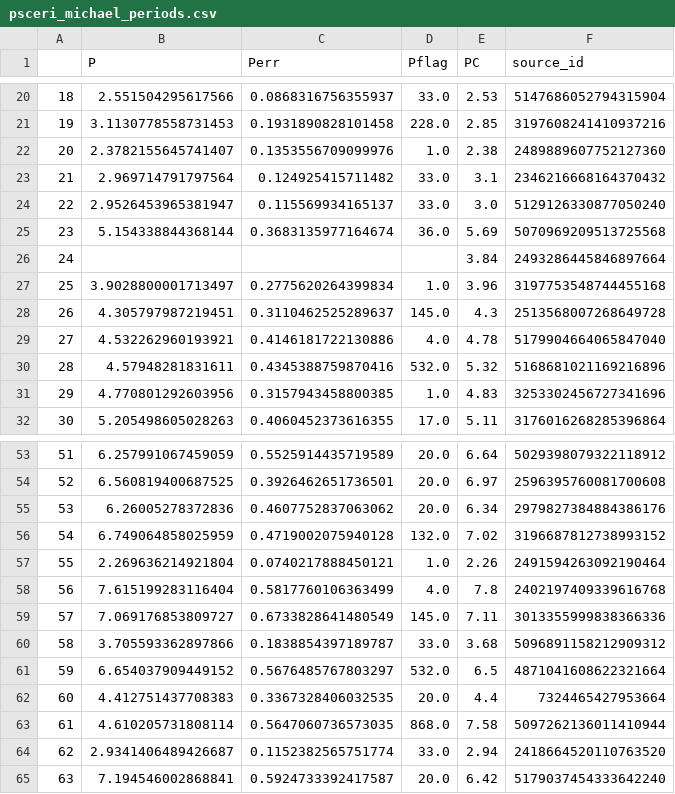
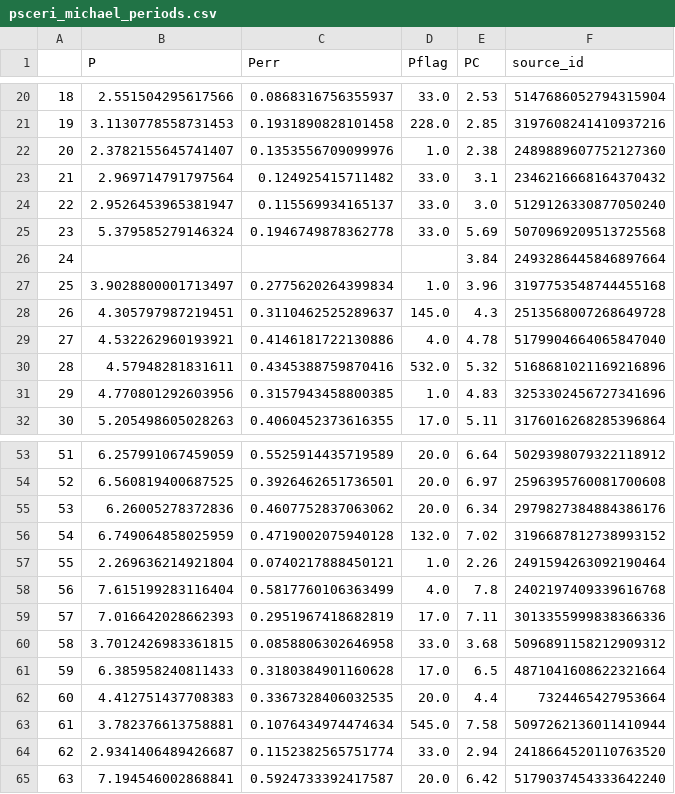
Before and after one commit to ojhall94/michael, a CSV file: Examples/psceri_michael_periods.csv, drawn as a sheet; only a part is shown, gaps mark what is left out; the diff covers the shown part only.

```diff
--- a/Examples/psceri_michael_periods.csv
+++ b/Examples/psceri_michael_periods.csv
@@ -24,3 +24,3 @@
 22,2.9526453965381947,0.115569934165137,33.0,3.0,5129126330877050240
-23,5.154338844368144,0.3683135977164674,36.0,5.69,5070969209513725568
+23,5.379585279146324,0.1946749878362778,33.0,5.69,5070969209513725568
 24,,,,3.84,2493286445846897664
@@ -58,7 +58,7 @@
 56,7.615199283116404,0.5817760106363499,4.0,7.8,2402197409339616768
-57,7.069176853809727,0.6733828641480549,145.0,7.11,3013355999838366336
-58,3.705593362897866,0.1838854397189787,33.0,3.68,5096891158212909312
-59,6.654037909449152,0.5676485767803297,532.0,6.5,4871041608622321664
+57,7.016642028662393,0.2951967418682819,17.0,7.11,3013355999838366336
+58,3.7012426983361815,0.0858806302646958,33.0,3.68,5096891158212909312
+59,6.385958240811433,0.3180384901160628,17.0,6.5,4871041608622321664
 60,4.412751437708383,0.3367328406032535,20.0,4.4,7324465427953664
-61,4.610205731808114,0.5647060736573035,868.0,7.58,5097262136011410944
+61,3.782376613758881,0.1076434974474634,545.0,7.58,5097262136011410944
 62,2.9341406489426687,0.1152382565751774,33.0,2.94,2418664520110763520
```
Also changed, not shown: 29 edited cells elsewhere in this file, Examples/psceri_disagreement.csv, 2 other files.
